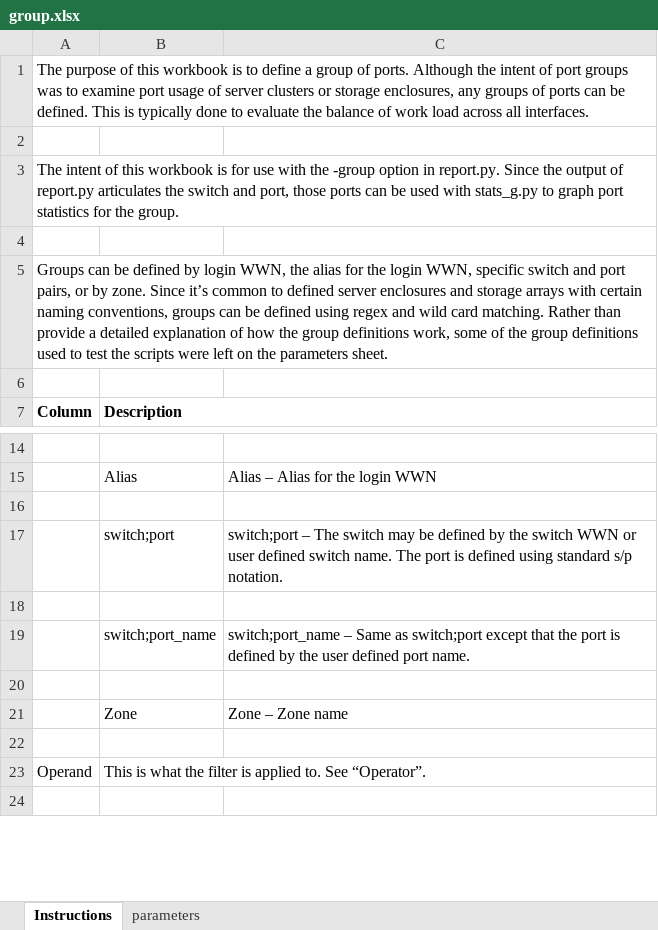
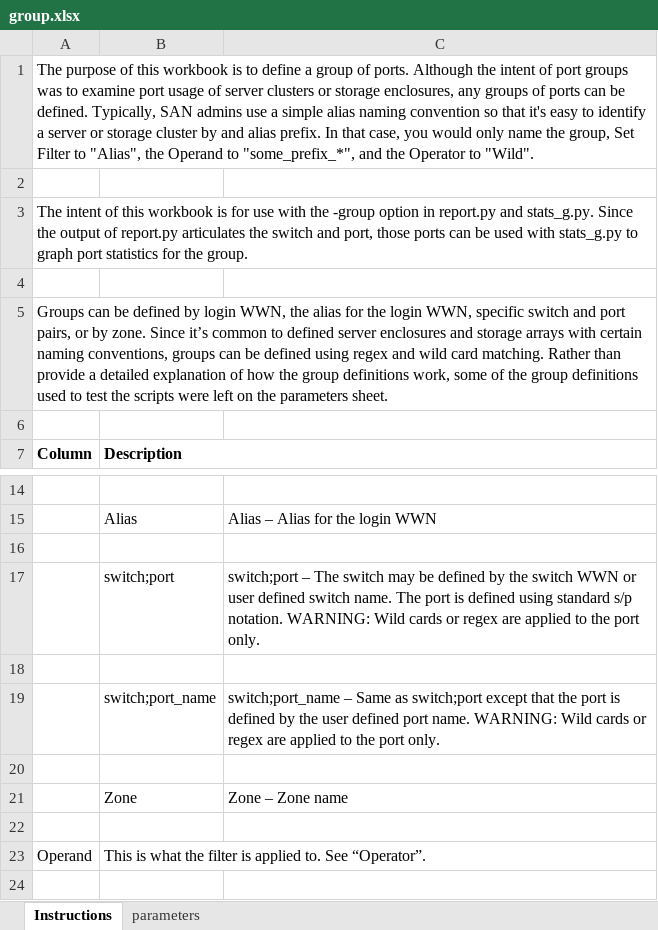
Before and after one commit to jconsoli/brocade-rest-api-applications, an Excel workbook: group.xlsx, sheet Instructions, drawn as a sheet; only a part is shown, gaps mark what is left out; values as stored, in another font and other column widths than the file's, no borders; the diff names each change by its address in the sheet, - before the commit and + after, or states it on an @@ line.

```diff
--- a/group.xlsx (sheet Instructions)
+++ b/group.xlsx (sheet Instructions)
-A1 (Column): …be defined. This is typically done to evaluate the balance of work load across all interfaces.
+A1 (Column): …be defined. Typically, SAN admins use a simple alias naming convention so that it's easy to identify a server or storage cluster by and alias prefix. In that case, you would only name the group, Set Filter to "Alias", the Operand to "some_prefix_*", and the Operator to "Wild".
-A3 (Column): …option in report.py. Since the…
+A3 (Column): …option in report.py and stats_g.py. Since the…
-C17: …s/p notation.
+C17: …s/p notation. WARNING: Wild cards or regex are applied to the port only.
-C19: …port name.
+C19: …port name. WARNING: Wild cards or regex are applied to the port only.
```
Also changed, not shown: 32 other files.
